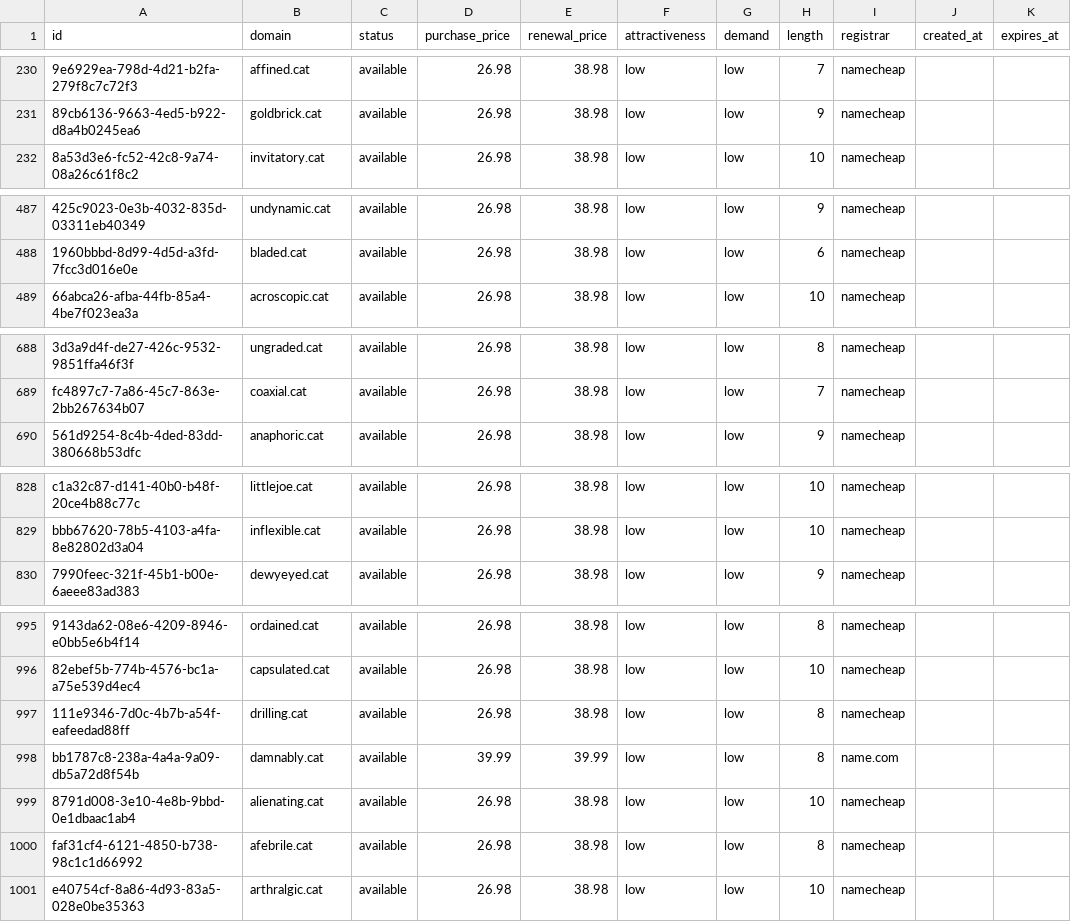
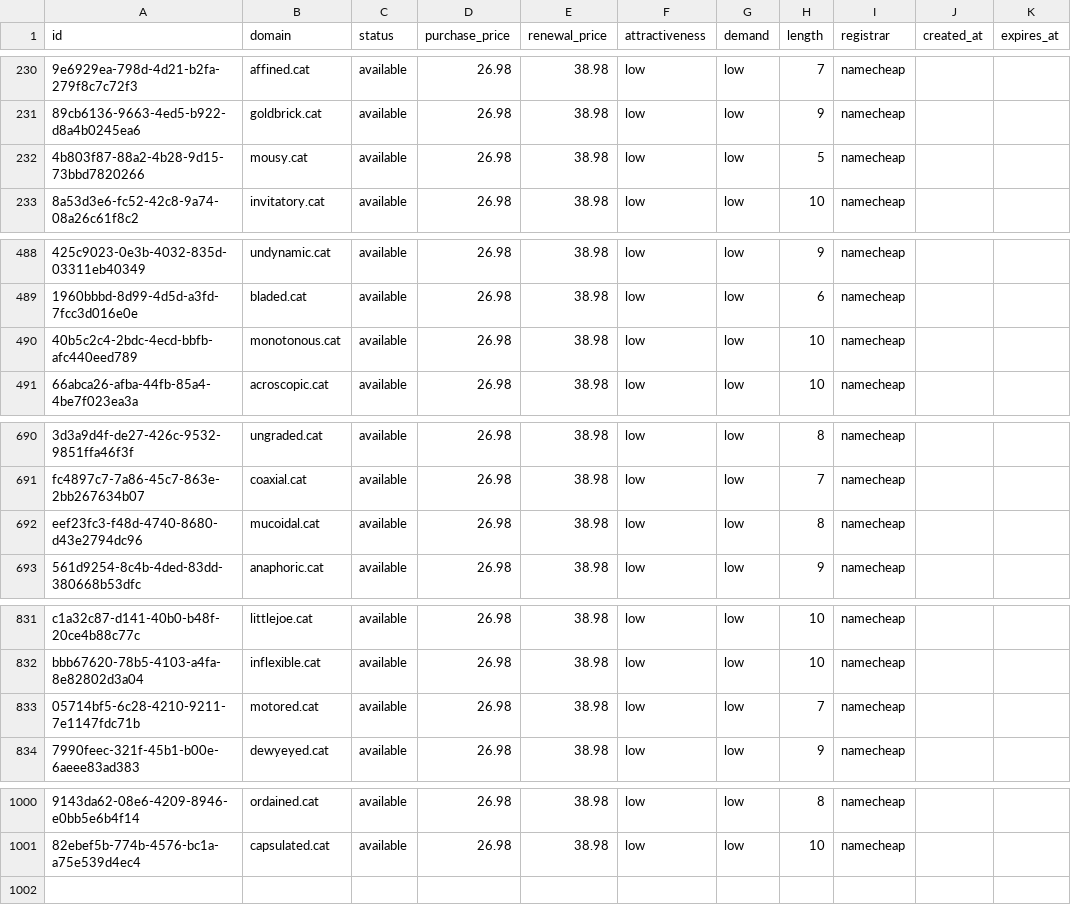
Before and after one commit to UniqueDomains/cat-oneword-domains, a CSV file: cat.csv, drawn as a sheet; only a part is shown, gaps mark what is left out; removed rows and columns are numbered as before the commit, all else as after; the diff covers the shown part only; the diff names each change by its address in the sheet, - before the commit and + after, or states it on an @@ line.

Commit message:
Domains update

```diff
--- a/cat.csv
+++ b/cat.csv
+row 232: 4b803f87-88a2-4b28-9d15-73bbd7820266 | mousy.cat | available | 26.98 | 38.98 | low | low | 5 | namecheap
+row 490: 40b5c2c4-2bdc-4ecd-bbfb-afc440eed789 | monotonous.cat | available | 26.98 | 38.98 | low | low | 10 | namecheap
+row 692: eef23fc3-f48d-4740-8680-d43e2794dc96 | mucoidal.cat | available | 26.98 | 38.98 | low | low | 8 | namecheap
+row 833: 05714bf5-6c28-4210-9211-7e1147fdc71b | motored.cat | available | 26.98 | 38.98 | low | low | 7 | namecheap
-row 997: 111e9346-7d0c-4b7b-a54f-eafeedad88ff | drilling.cat | available | 26.98 | 38.98 | low | low | 8 | namecheap
-row 998: bb1787c8-238a-4a4a-9a09-db5a72d8f54b | damnably.cat | available | 39.99 | 39.99 | low | low | 8 | name.com
-row 999: 8791d008-3e10-4e8b-9bbd-0e1dbaac1ab4 | alienating.cat | available | 26.98 | 38.98 | low | low | 10 | namecheap
-row 1000: faf31cf4-6121-4850-b738-98c1c1d66992 | afebrile.cat | available | 26.98 | 38.98 | low | low | 8 | namecheap
-row 1001: e40754cf-8a86-4d93-83a5-028e0be35363 | arthralgic.cat | available | 26.98 | 38.98 | low | low | 10 | namecheap
```
Also changed, not shown: 1 added row elsewhere in this file, 4 other files.
